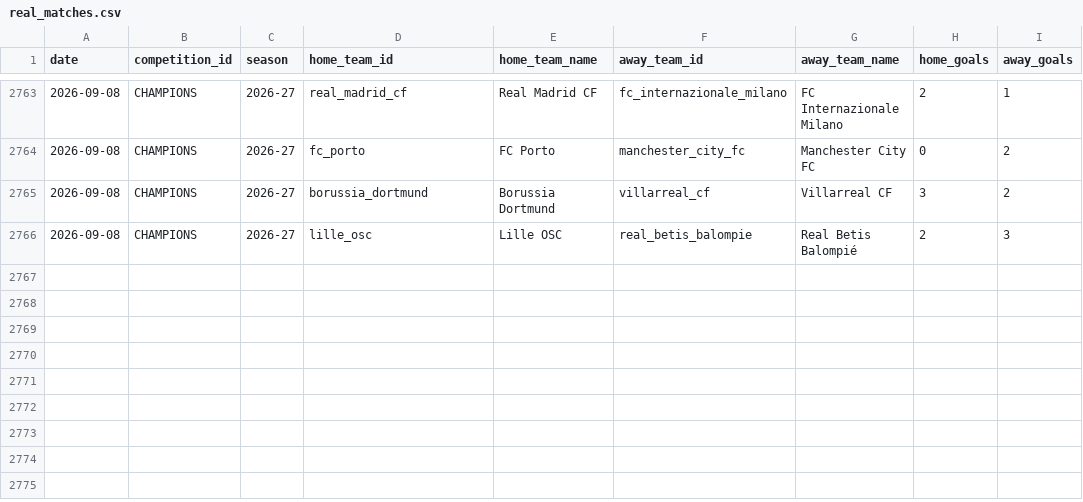
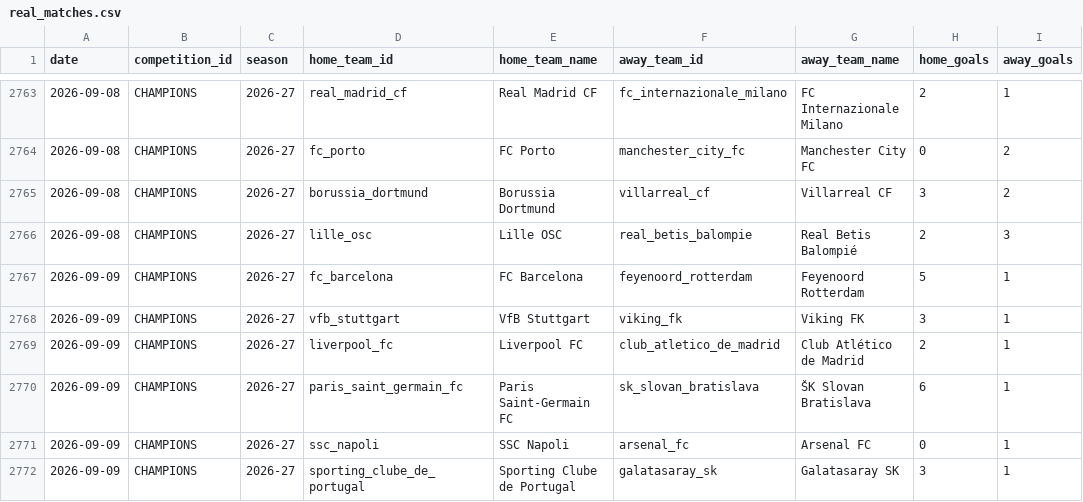
Before and after one commit to alesinho777/botinho777, a CSV file: data/raw/real_matches.csv, drawn as a sheet; only a part is shown, gaps mark what is left out.

```diff
--- a/data/raw/real_matches.csv
+++ b/data/raw/real_matches.csv
@@ -2766 +2766,7 @@ date,competition_id,season,home_team_id,home_team_name,away_team_id,away_team_na
 2026-09-08,CHAMPIONS,2026-27,lille_osc,Lille OSC,real_betis_balompie,Real Betis Balompié,2,3
+2026-09-09,CHAMPIONS,2026-27,fc_barcelona,FC Barcelona,feyenoord_rotterdam,Feyenoord Rotterdam,5,1
+2026-09-09,CHAMPIONS,2026-27,vfb_stuttgart,VfB Stuttgart,viking_fk,Viking FK,3,1
+2026-09-09,CHAMPIONS,2026-27,liverpool_fc,Liverpool FC,club_atletico_de_madrid,Club Atlético de Madrid,2,1
+2026-09-09,CHAMPIONS,2026-27,paris_saint_germain_fc,Paris Saint-Germain FC,sk_slovan_bratislava,ŠK Slovan Bratislava,6,1
+2026-09-09,CHAMPIONS,2026-27,ssc_napoli,SSC Napoli,arsenal_fc,Arsenal FC,0,1
+2026-09-09,CHAMPIONS,2026-27,sporting_clube_de_portugal,Sporting Clube de Portugal,galatasaray_sk,Galatasaray SK,3,1
```
Also changed, not shown: data/raw/upcoming_fixtures.csv.
